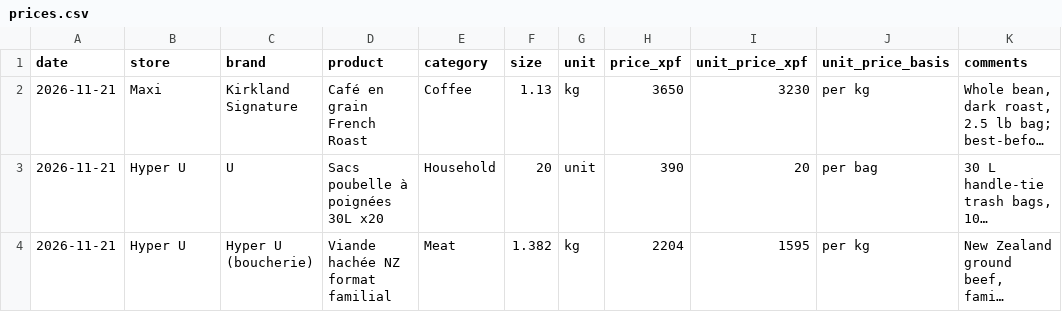
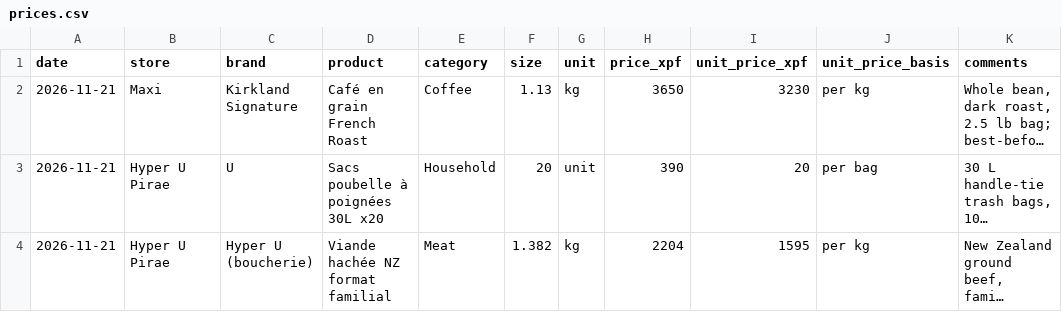
Before and after one commit to MarianoLEANCE/Tahiti-Price-Tracker, a CSV file: data/prices.csv, drawn as a sheet; long unchanged cells end in …; the diff names each change by its address in the sheet, - before the commit and + after, or states it on an @@ line.

```diff
--- a/data/prices.csv
+++ b/data/prices.csv
-B3:B4 (store): Hyper U
+B3:B4 (store): Hyper U Pirae
```
Also changed, not shown: 1 other file.
